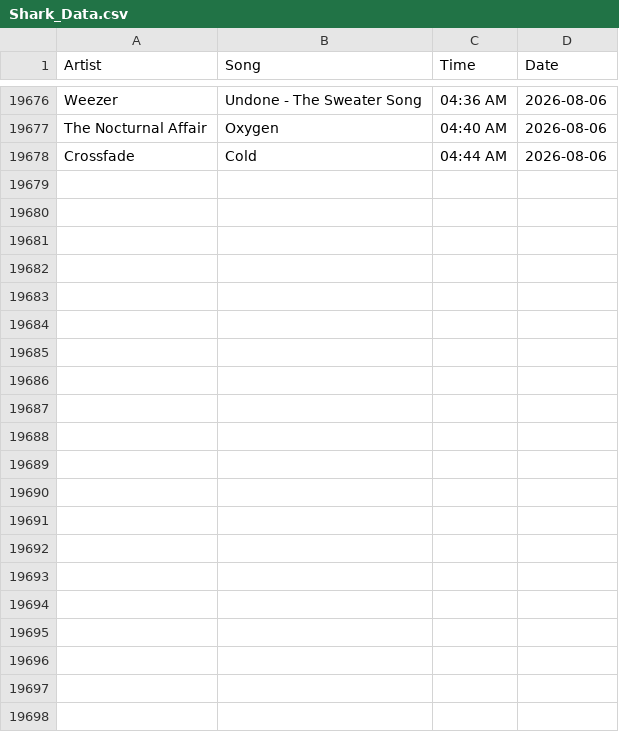
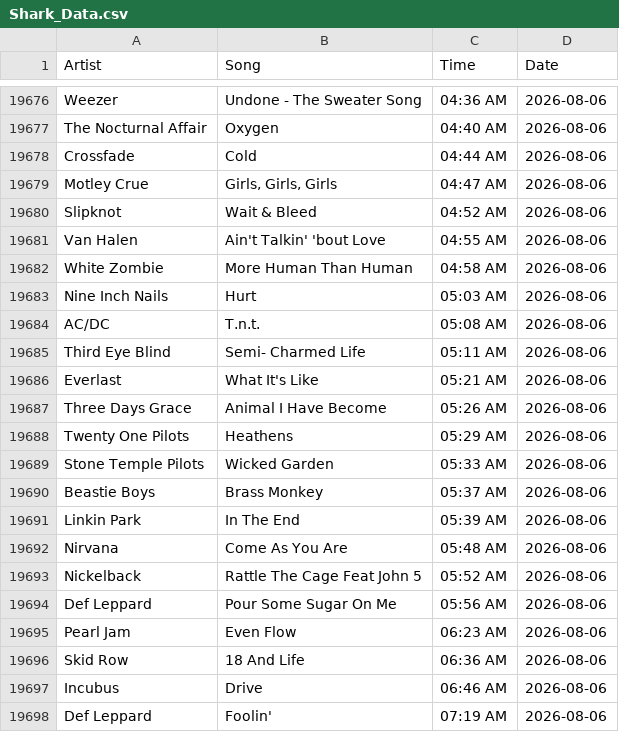
Before and after one commit to PeytonJStrack/WWSK-Song-Analysis-And-Dashboard, a CSV file: data/Shark_Data.csv, drawn as a sheet; only a part is shown, gaps mark what is left out.

```diff
--- a/data/Shark_Data.csv
+++ b/data/Shark_Data.csv
@@ -19678 +19678,21 @@ The Nocturnal Affair,Oxygen,04:40 AM,2026-08-06
 Crossfade,Cold,04:44 AM,2026-08-06
+Motley Crue,"Girls, Girls, Girls",04:47 AM,2026-08-06
+Slipknot,Wait & Bleed,04:52 AM,2026-08-06
+Van Halen,Ain't Talkin' 'bout Love,04:55 AM,2026-08-06
+White Zombie,More Human Than Human,04:58 AM,2026-08-06
+Nine Inch Nails,Hurt,05:03 AM,2026-08-06
+AC/DC,T.n.t.,05:08 AM,2026-08-06
+Third Eye Blind,Semi- Charmed Life,05:11 AM,2026-08-06
+Everlast,What It's Like,05:21 AM,2026-08-06
+Three Days Grace,Animal I Have Become,05:26 AM,2026-08-06
+Twenty One Pilots,Heathens,05:29 AM,2026-08-06
+Stone Temple Pilots,Wicked Garden,05:33 AM,2026-08-06
+Beastie Boys,Brass Monkey,05:37 AM,2026-08-06
+Linkin Park,In The End,05:39 AM,2026-08-06
+Nirvana,Come As You Are,05:48 AM,2026-08-06
+Nickelback,Rattle The Cage Feat John 5,05:52 AM,2026-08-06
+Def Leppard,Pour Some Sugar On Me,05:56 AM,2026-08-06
+Pearl Jam,Even Flow,06:23 AM,2026-08-06
+Skid Row,18 And Life,06:36 AM,2026-08-06
+Incubus,Drive,06:46 AM,2026-08-06
+Def Leppard,Foolin',07:19 AM,2026-08-06
```
